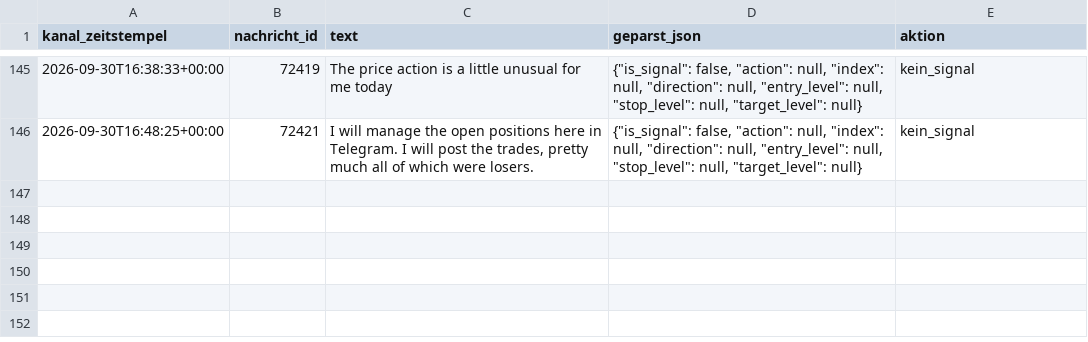
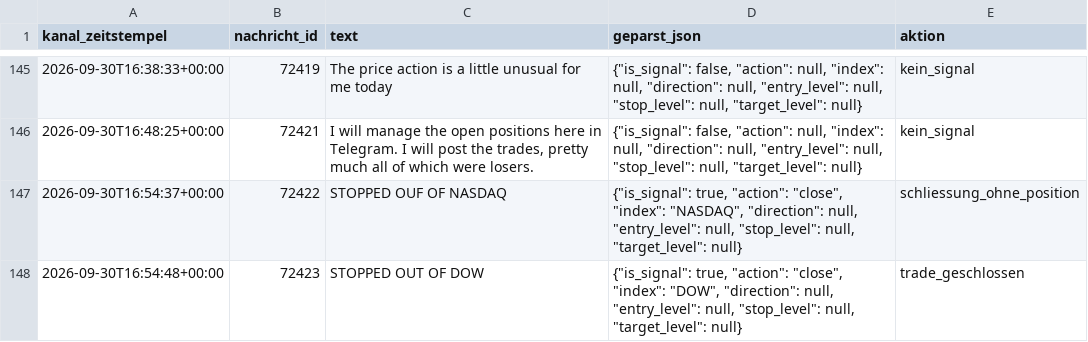
Before and after one commit to JonathanSube/trading-bot, a CSV file: signal_channel_log.csv, drawn as a sheet; only a part is shown, gaps mark what is left out; the diff names each change by its address in the sheet, - before the commit and + after, or states it on an @@ line.

Commit message:
Signal-Bot-Lauf 2026-09-30T14:55:20Z

```diff
--- a/signal_channel_log.csv
+++ b/signal_channel_log.csv
+row 147: 2026-09-30T16:54:37+00:00 | 72422 | STOPPED OUF OF NASDAQ | {"is_signal": true, "action": "close", "index": "NASDAQ", "direction": null, "entry_level": null, "stop_level": null, "target_level": null} | schliessung_ohne_position
+row 148: 2026-09-30T16:54:48+00:00 | 72423 | STOPPED OUT OF DOW | {"is_signal": true, "action": "close", "index": "DOW", "direction": null, "entry_level": null, "stop_level": null, "target_level": null} | trade_geschlossen
```
Also changed, not shown: signal_trades.csv, 1 other file.
